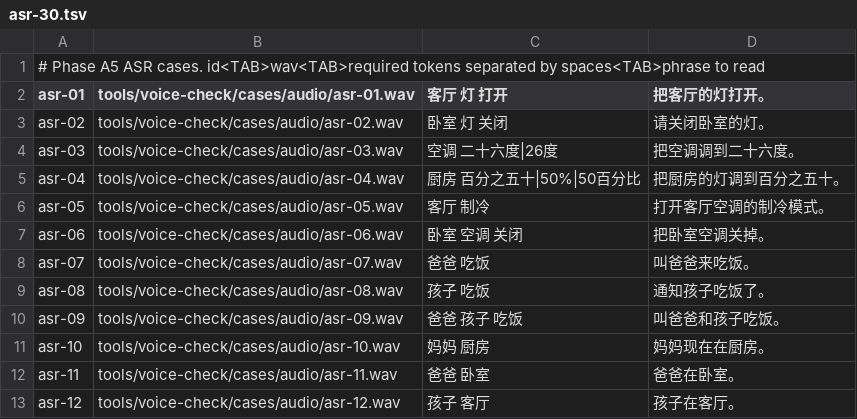
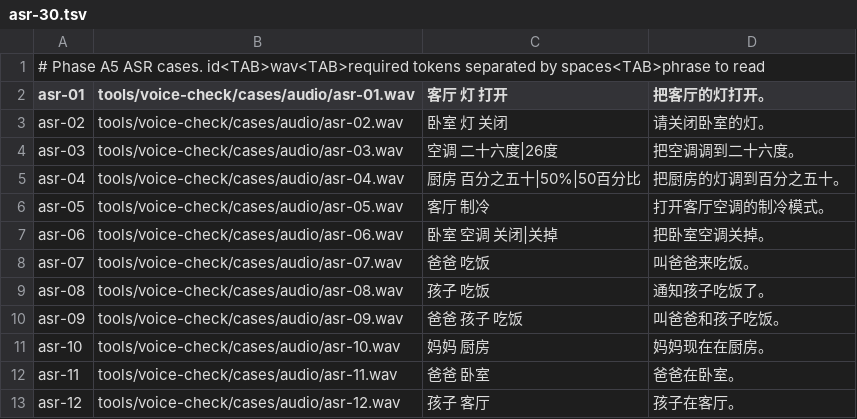
Before and after one commit to 1493002189gugecom-bit/-, a TSV file: tools/voice-check/cases/asr-30.tsv, drawn as a sheet; only a part is shown.

Commit message:
test(voice): ASR gate passes 30/30; accept 关掉/关闭 and record quality check

```diff
--- a/tools/voice-check/cases/asr-30.tsv
+++ b/tools/voice-check/cases/asr-30.tsv
@@ -6,3 +6,3 @@ asr-04	tools/voice-check/cases/audio/asr-04.wav	厨房 百分之五十|50%|50百
 asr-05	tools/voice-check/cases/audio/asr-05.wav	客厅 制冷	打开客厅空调的制冷模式。
-asr-06	tools/voice-check/cases/audio/asr-06.wav	卧室 空调 关闭	把卧室空调关掉。
+asr-06	tools/voice-check/cases/audio/asr-06.wav	卧室 空调 关闭|关掉	把卧室空调关掉。
 asr-07	tools/voice-check/cases/audio/asr-07.wav	爸爸 吃饭	叫爸爸来吃饭。
```
Also changed, not shown: 3 other files.
